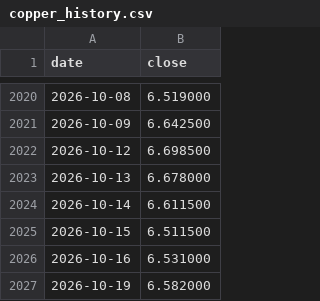
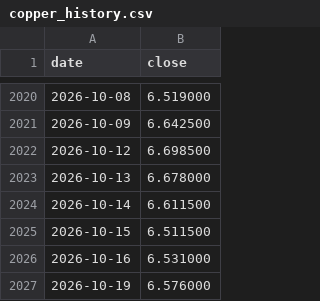
Before and after one commit to dusterjr/copper-scanner, a CSV file: data/copper_history.csv, drawn as a sheet; only a part is shown, gaps mark what is left out.

```diff
--- a/data/copper_history.csv
+++ b/data/copper_history.csv
@@ -2026,2 +2026,2 @@ date,close
 2026-10-16,6.531000
-2026-10-19,6.582000
+2026-10-19,6.576000
```
Also changed, not shown: data/log/KXCOPPERW-26OCT2317.csv, data/log/runs.csv, 2 other files.
